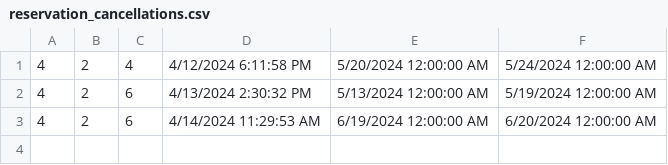
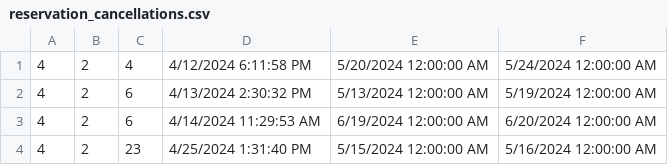
Before and after one commit to katarinap02/booking-application, a CSV file: Resources/Data/reservation_cancellations.csv, drawn as a sheet; the diff names each change by its address in the sheet, - before the commit and + after, or states it on an @@ line.

```diff
--- a/Resources/Data/reservation_cancellations.csv
+++ b/Resources/Data/reservation_cancellations.csv
+row 4: 4 | 2 | 23 | 4/25/2024 1:31:40 PM | 5/15/2024 12:00:00 AM | 5/16/2024 12:00:00 AM
```
Also changed, not shown: 6 other files.
